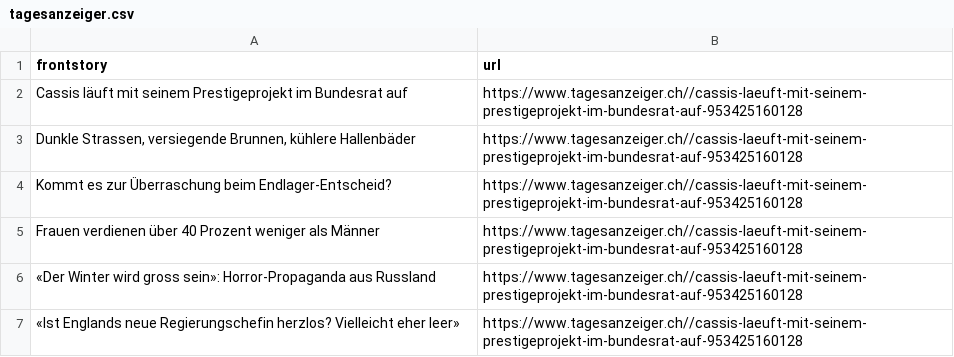
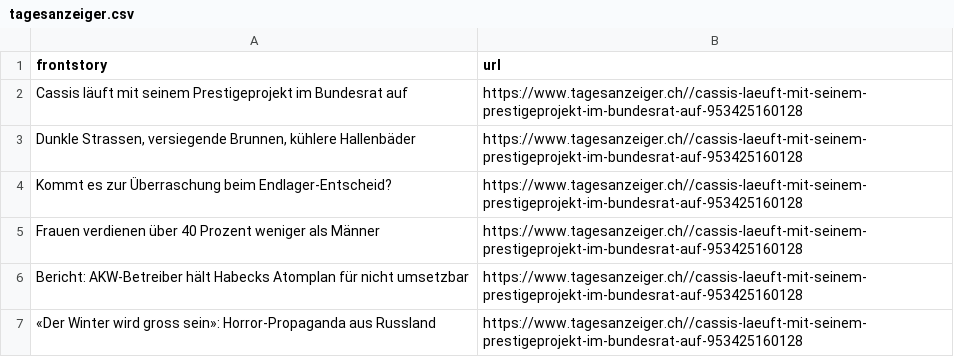
Before and after one commit to ErichBuergler/automatic-scraper-tagesanzeiger, a CSV file: tagesanzeiger.csv, drawn as a sheet.

```diff
--- a/tagesanzeiger.csv
+++ b/tagesanzeiger.csv
@@ -5,3 +5,3 @@ Kommt es zur Überraschung beim Endlager-Entscheid?,https://www.tagesanzeiger.ch
 Frauen verdienen über 40 Prozent weniger als Männer,https://www.tagesanzeiger.ch//cassis-laeuft-mit-seinem-prestigeprojekt-im-bundesrat-auf-953425160128
+Bericht: AKW-Betreiber hält Habecks Atomplan für nicht umsetzbar ,https://www.tagesanzeiger.ch//cassis-laeuft-mit-seinem-prestigeprojekt-im-bundesrat-auf-953425160128
 «Der Winter wird gross sein»: Horror-Propaganda aus Russland,https://www.tagesanzeiger.ch//cassis-laeuft-mit-seinem-prestigeprojekt-im-bundesrat-auf-953425160128
-«Ist Englands neue Regierungschefin herzlos? Vielleicht eher leer»,https://www.tagesanzeiger.ch//cassis-laeuft-mit-seinem-prestigeprojekt-im-bundesrat-auf-953425160128
```
